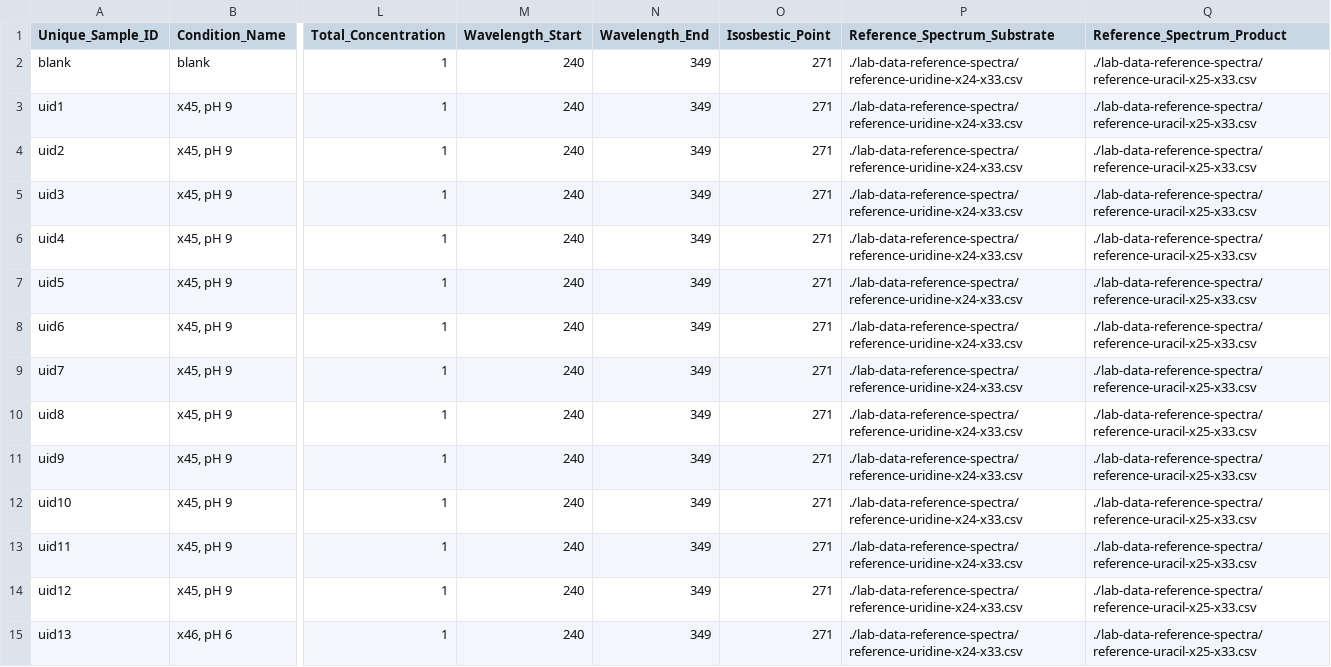
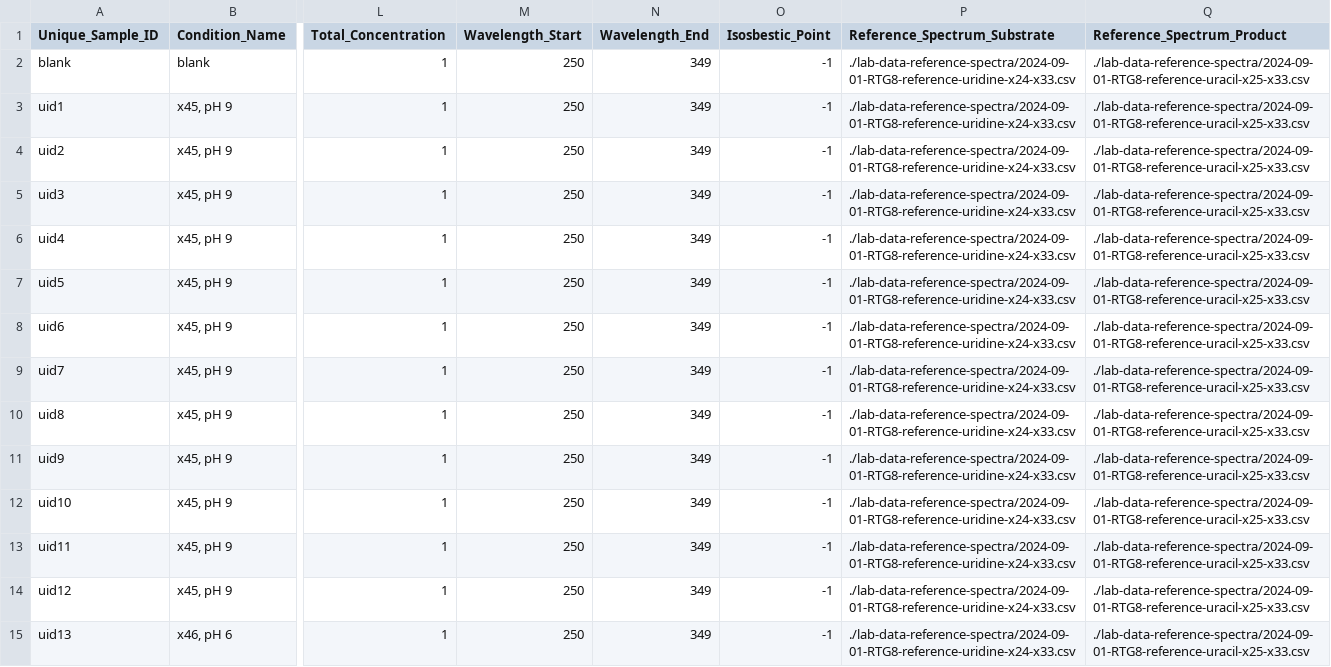
Before and after one commit to rgiessmann/lab-data-metadata, a CSV file: 2024-09-05-cary300-RTG12-x45-x46-x47.csv, drawn as a sheet; only a part is shown, gaps mark what is left out; the diff covers the shown part only; the diff names each change by its address in the sheet, - before the commit and + after, or states it on an @@ line.

Commit message:
change parameters for unmixing

```diff
--- a/2024-09-05-cary300-RTG12-x45-x46-x47.csv
+++ b/2024-09-05-cary300-RTG12-x45-x46-x47.csv
-M2:M15 (Wavelength_Start): 240
+M2:M15 (Wavelength_Start): 250
-O2:O15 (Isosbestic_Point): 271
+O2:O15 (Isosbestic_Point): -1
-P2:P15 (Reference_Spectrum_Substrate): ./lab-data-reference-spectra/reference-uridine-x24-x33.csv
+P2:P15 (Reference_Spectrum_Substrate): ./lab-data-reference-spectra/2024-09-01-RTG8-reference-uridine-x24-x33.csv
-Q2:Q15 (Reference_Spectrum_Product): ./lab-data-reference-spectra/reference-uracil-x25-x33.csv
+Q2:Q15 (Reference_Spectrum_Product): ./lab-data-reference-spectra/2024-09-01-RTG8-reference-uracil-x25-x33.csv
```
Also changed, not shown: 88 edited cells elsewhere in this file.
